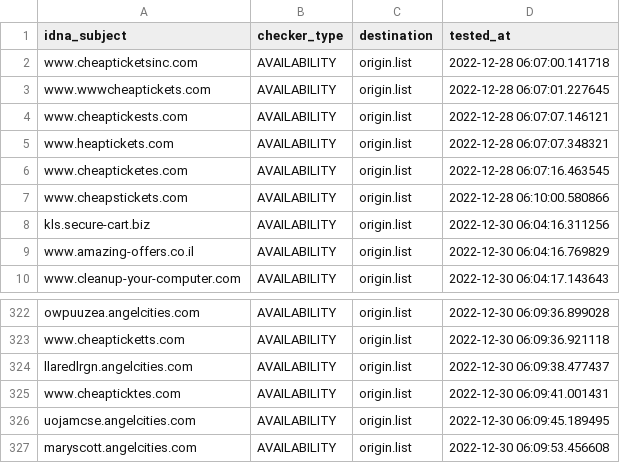
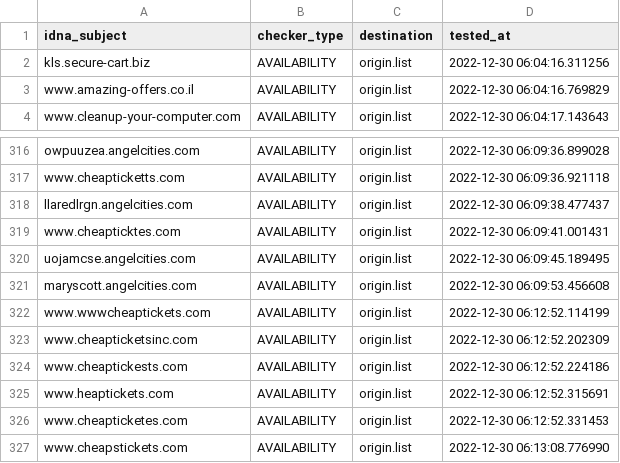
Before and after one commit to dead-hosts/add.Risk_git_FadeMind, a CSV file: .pyfunceble/inactive.csv, drawn as a sheet; only a part is shown, gaps mark what is left out.

```diff
--- a/.pyfunceble/inactive.csv
+++ b/.pyfunceble/inactive.csv
@@ -1,8 +1,2 @@
 idna_subject,checker_type,destination,tested_at
-www.cheapticketsinc.com,AVAILABILITY,origin.list,2022-12-28 06:07:00.141718
-www.wwwcheaptickets.com,AVAILABILITY,origin.list,2022-12-28 06:07:01.227645
-www.cheaptickests.com,AVAILABILITY,origin.list,2022-12-28 06:07:07.146121
-www.heaptickets.com,AVAILABILITY,origin.list,2022-12-28 06:07:07.348321
-www.cheapticketes.com,AVAILABILITY,origin.list,2022-12-28 06:07:16.463545
-www.cheapstickets.com,AVAILABILITY,origin.list,2022-12-28 06:10:00.580866
 kls.secure-cart.biz,AVAILABILITY,origin.list,2022-12-30 06:04:16.311256
@@ -327 +321,7 @@ uojamcse.angelcities.com,AVAILABILITY,origin.list,2022-12-30 06:09:45.189495
 maryscott.angelcities.com,AVAILABILITY,origin.list,2022-12-30 06:09:53.456608
+www.wwwcheaptickets.com,AVAILABILITY,origin.list,2022-12-30 06:12:52.114199
+www.cheapticketsinc.com,AVAILABILITY,origin.list,2022-12-30 06:12:52.202309
+www.cheaptickests.com,AVAILABILITY,origin.list,2022-12-30 06:12:52.224186
+www.heaptickets.com,AVAILABILITY,origin.list,2022-12-30 06:12:52.315691
+www.cheapticketes.com,AVAILABILITY,origin.list,2022-12-30 06:12:52.331453
+www.cheapstickets.com,AVAILABILITY,origin.list,2022-12-30 06:13:08.776990
```
Also changed, not shown: 11 other files.
